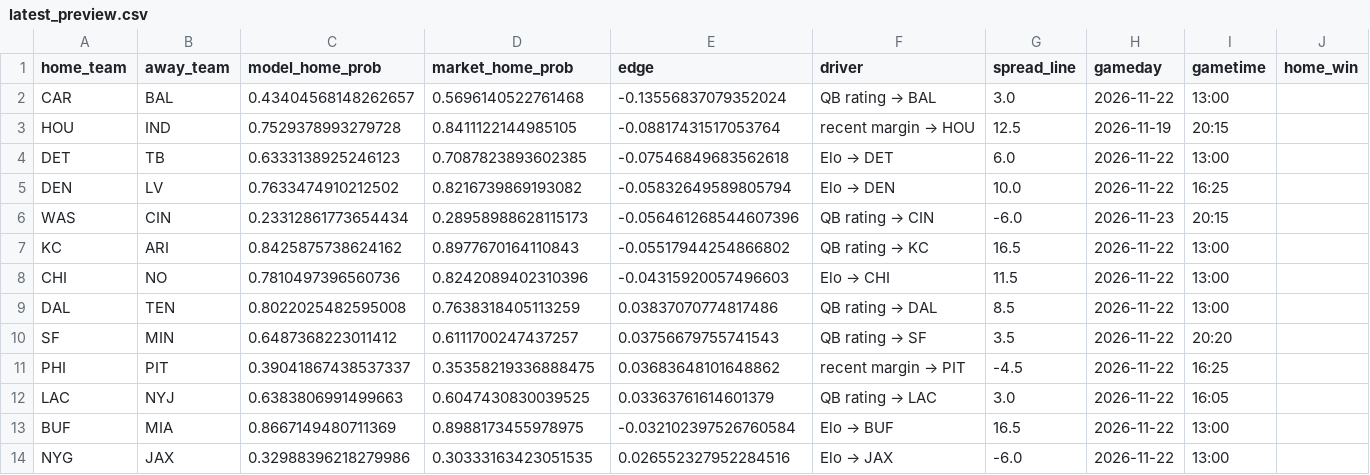
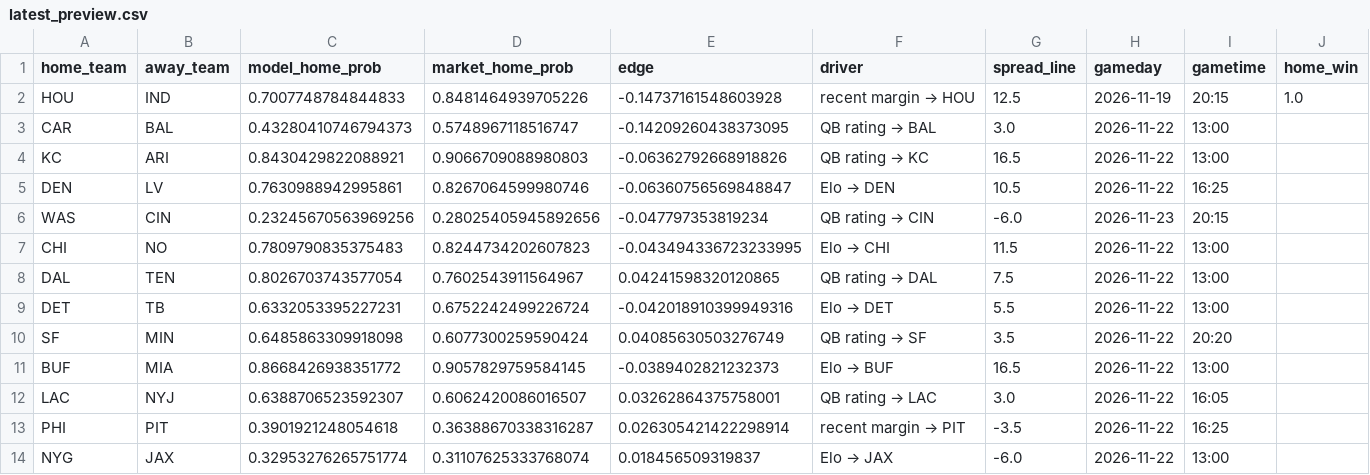
Before and after one commit to JimmyMick/nfl-pickem, a CSV file: predictions/cloud/latest_preview.csv, drawn as a sheet.

```diff
--- a/predictions/cloud/latest_preview.csv
+++ b/predictions/cloud/latest_preview.csv
@@ -1,14 +1,14 @@
 home_team,away_team,model_home_prob,market_home_prob,edge,driver,spread_line,gameday,gametime,home_win
-CAR,BAL,0.43404568148262657,0.5696140522761468,-0.13556837079352024,QB rating → BAL,3.0,2026-11-22,13:00,
-HOU,IND,0.7529378993279728,0.8411122144985105,-0.08817431517053764,recent margin → HOU,12.5,2026-11-19,20:15,
-DET,TB,0.6333138925246123,0.7087823893602385,-0.07546849683562618,Elo → DET,6.0,2026-11-22,13:00,
-DEN,LV,0.7633474910212502,0.8216739869193082,-0.05832649589805794,Elo → DEN,10.0,2026-11-22,16:25,
-WAS,CIN,0.23312861773654434,0.28958988628115173,-0.056461268544607396,QB rating → CIN,-6.0,2026-11-23,20:15,
-KC,ARI,0.8425875738624162,0.8977670164110843,-0.05517944254866802,QB rating → KC,16.5,2026-11-22,13:00,
-CHI,NO,0.7810497396560736,0.8242089402310396,-0.04315920057496603,Elo → CHI,11.5,2026-11-22,13:00,
-DAL,TEN,0.8022025482595008,0.7638318405113259,0.03837070774817486,QB rating → DAL,8.5,2026-11-22,13:00,
-SF,MIN,0.6487368223011412,0.6111700247437257,0.03756679755741543,QB rating → SF,3.5,2026-11-22,20:20,
-PHI,PIT,0.39041867438537337,0.35358219336888475,0.03683648101648862,recent margin → PIT,-4.5,2026-11-22,16:25,
-LAC,NYJ,0.6383806991499663,0.6047430830039525,0.03363761614601379,QB rating → LAC,3.0,2026-11-22,16:05,
-BUF,MIA,0.8667149480711369,0.8988173455978975,-0.032102397526760584,Elo → BUF,16.5,2026-11-22,13:00,
-NYG,JAX,0.32988396218279986,0.30333163423051535,0.026552327952284516,Elo → JAX,-6.0,2026-11-22,13:00,
+HOU,IND,0.7007748784844833,0.8481464939705226,-0.14737161548603928,recent margin → HOU,12.5,2026-11-19,20:15,1.0
+CAR,BAL,0.43280410746794373,0.5748967118516747,-0.14209260438373095,QB rating → BAL,3.0,2026-11-22,13:00,
+KC,ARI,0.8430429822088921,0.9066709088980803,-0.06362792668918826,QB rating → KC,16.5,2026-11-22,13:00,
+DEN,LV,0.7630988942995861,0.8267064599980746,-0.06360756569848847,Elo → DEN,10.5,2026-11-22,16:25,
+WAS,CIN,0.23245670563969256,0.28025405945892656,-0.047797353819234,QB rating → CIN,-6.0,2026-11-23,20:15,
+CHI,NO,0.7809790835375483,0.8244734202607823,-0.043494336723233995,Elo → CHI,11.5,2026-11-22,13:00,
+DAL,TEN,0.8026703743577054,0.7602543911564967,0.04241598320120865,QB rating → DAL,7.5,2026-11-22,13:00,
+DET,TB,0.6332053395227231,0.6752242499226724,-0.042018910399949316,Elo → DET,5.5,2026-11-22,13:00,
+SF,MIN,0.6485863309918098,0.6077300259590424,0.04085630503276749,QB rating → SF,3.5,2026-11-22,20:20,
+BUF,MIA,0.8668426938351772,0.9057829759584145,-0.0389402821232373,Elo → BUF,16.5,2026-11-22,13:00,
+LAC,NYJ,0.6388706523592307,0.6062420086016507,0.03262864375758001,QB rating → LAC,3.0,2026-11-22,16:05,
+PHI,PIT,0.3901921248054618,0.36388670338316287,0.026305421422298914,recent margin → PIT,-3.5,2026-11-22,16:25,
+NYG,JAX,0.32953276265751774,0.31107625333768074,0.018456509319837,Elo → JAX,-6.0,2026-11-22,13:00,
```
Also changed, not shown: predictions/cloud/schedule.csv, predictions/cloud/unit_elo.csv, 1 other file.
